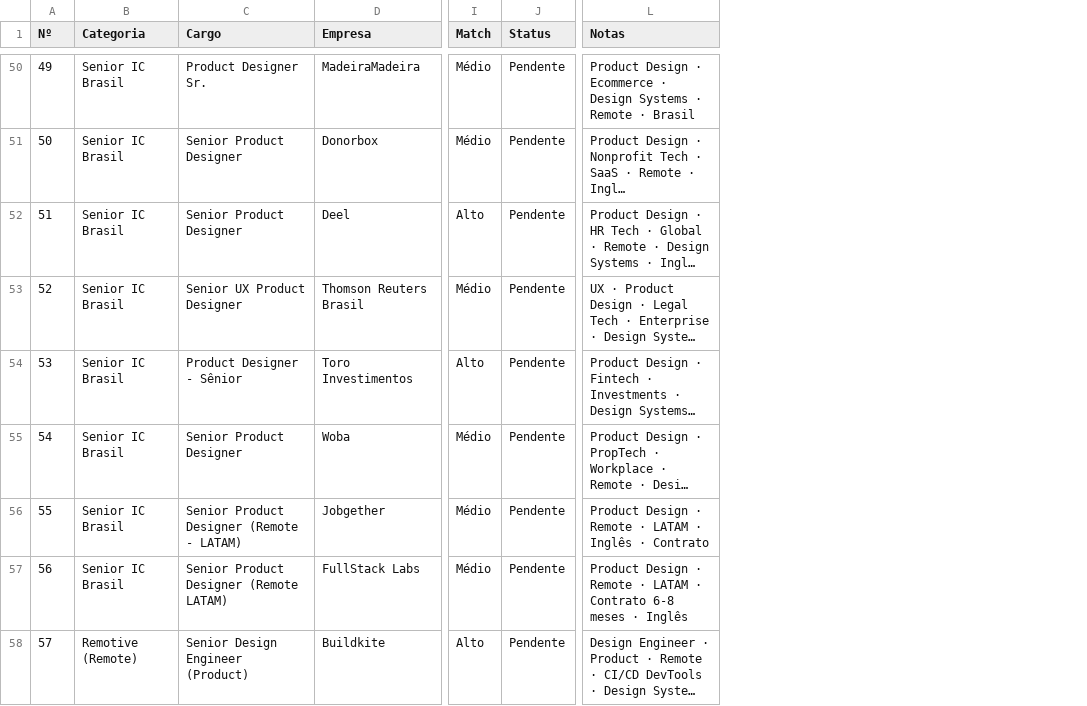
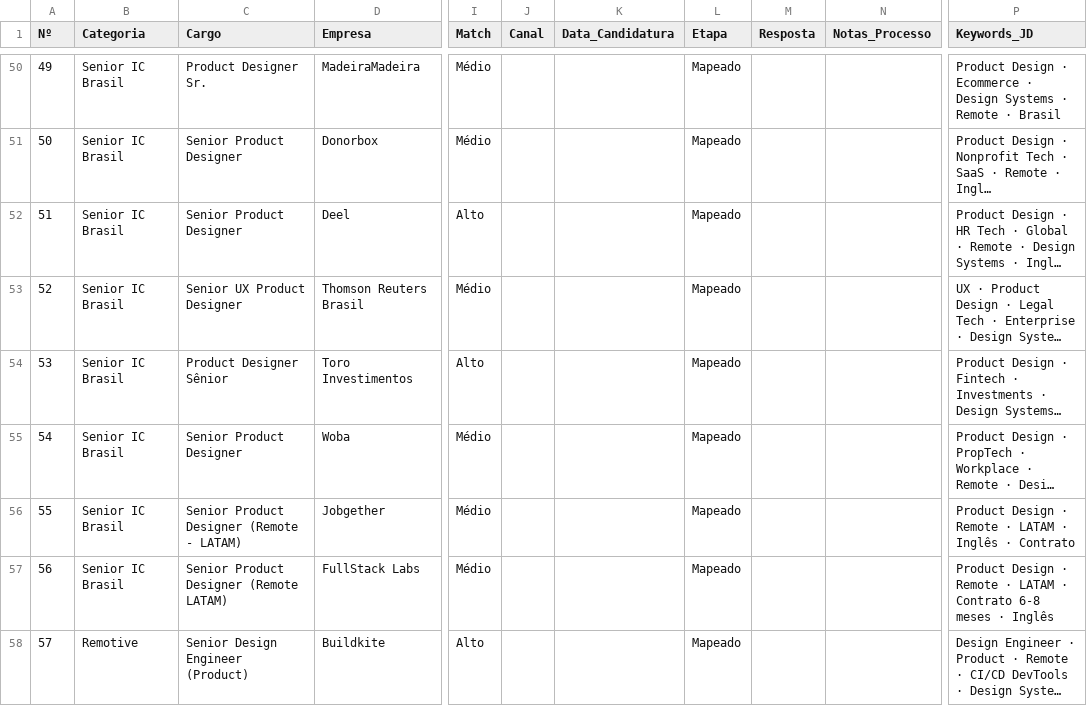
Before and after one commit to caioogatalabs/caioogata, a CSV file: docs/job-search-2026.csv, drawn as a sheet; only a part is shown, gaps mark what is left out; long unchanged cells end in …; removed rows and columns are numbered as before the commit, all else as after; the diff covers the shown part only; the diff names each change by its address in the sheet, - before the commit and + after, or states it on an @@ line.

```diff
--- a/docs/job-search-2026.csv
+++ b/docs/job-search-2026.csv
-column J (Status), rows 50-58: all Pendente
+column J (Canal), empty
+column K (Data_Candidatura), empty
+column L (Etapa), rows 50-58: all Mapeado
+column M (Resposta), empty
+column N (Notas_Processo), empty
-P1: Notas
+P1: Keywords_JD
-C54 (Cargo): Product Designer - Sênior
+C54 (Cargo): Product Designer Sênior
-B58 (Categoria): Remotive (Remote)
+B58 (Categoria): Remotive
```
Also changed, not shown: 14 removed rows, 76 edited cells and row numbers in column A elsewhere in this file, 2 other files.
